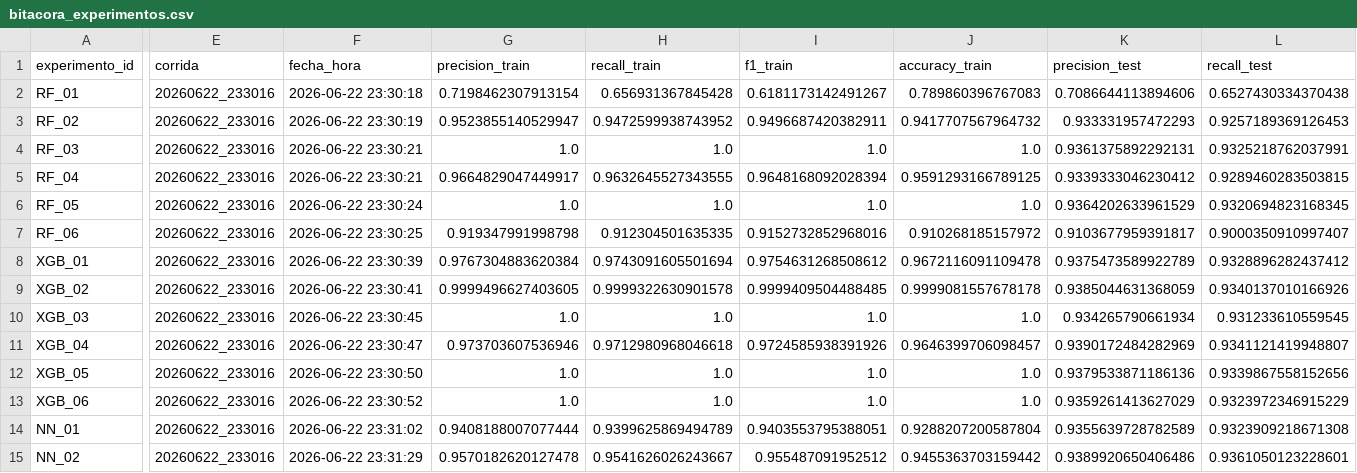
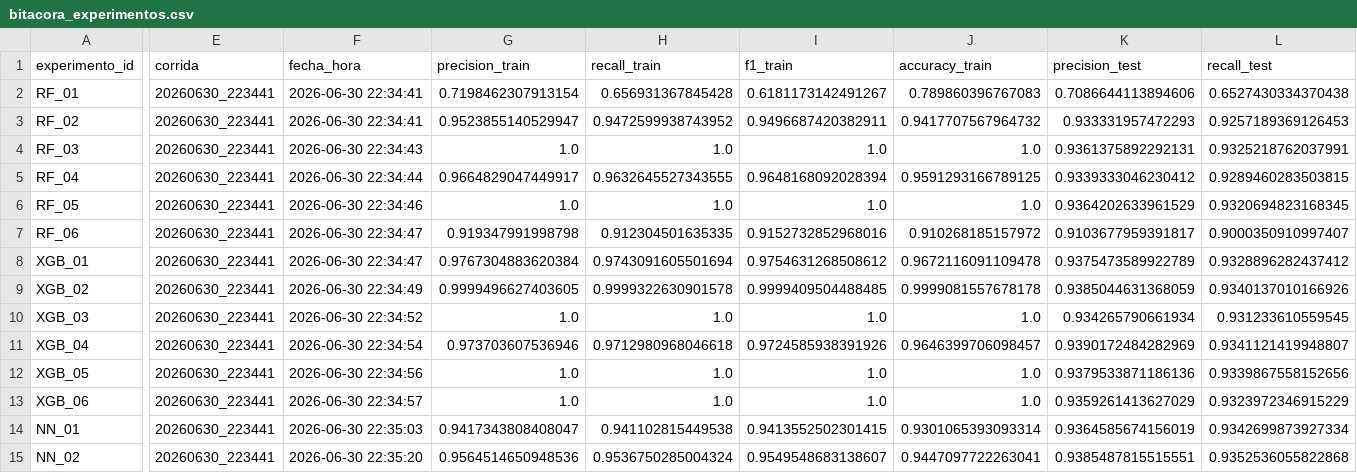
Before and after one commit to dihego2402/Machine-Learning-Aplicado, a CSV file: Proyecto Final/bitacora_experimentos.csv, drawn as a sheet; only a part is shown, gaps mark what is left out; the diff covers the shown part only; the diff names each change by its address in the sheet, - before the commit and + after, or states it on an @@ line.

```diff
--- a/Proyecto Final/bitacora_experimentos.csv
+++ b/Proyecto Final/bitacora_experimentos.csv
-E2:E15 (corrida): 20260622_233016
+E2:E15 (corrida): 20260630_223441
-F2 (fecha_hora): 2026-06-22 23:30:18
+F2 (fecha_hora): 2026-06-30 22:34:41
-F3 (fecha_hora): 2026-06-22 23:30:19
+F3 (fecha_hora): 2026-06-30 22:34:41
-F4 (fecha_hora): 2026-06-22 23:30:21
+F4 (fecha_hora): 2026-06-30 22:34:43
-F5 (fecha_hora): 2026-06-22 23:30:21
+F5 (fecha_hora): 2026-06-30 22:34:44
-F6 (fecha_hora): 2026-06-22 23:30:24
+F6 (fecha_hora): 2026-06-30 22:34:46
-F7 (fecha_hora): 2026-06-22 23:30:25
+F7 (fecha_hora): 2026-06-30 22:34:47
-F8 (fecha_hora): 2026-06-22 23:30:39
+F8 (fecha_hora): 2026-06-30 22:34:47
-F9 (fecha_hora): 2026-06-22 23:30:41
+F9 (fecha_hora): 2026-06-30 22:34:49
-F10 (fecha_hora): 2026-06-22 23:30:45
+F10 (fecha_hora): 2026-06-30 22:34:52
-F11 (fecha_hora): 2026-06-22 23:30:47
+F11 (fecha_hora): 2026-06-30 22:34:54
-F12 (fecha_hora): 2026-06-22 23:30:50
+F12 (fecha_hora): 2026-06-30 22:34:56
-F13 (fecha_hora): 2026-06-22 23:30:52
+F13 (fecha_hora): 2026-06-30 22:34:57
-F14 (fecha_hora): 2026-06-22 23:31:02
+F14 (fecha_hora): 2026-06-30 22:35:03
-G14 (precision_train): 0.9408188007077444
+G14 (precision_train): 0.9417343808408047
-H14 (recall_train): 0.9399625869494789
+H14 (recall_train): 0.941102815449538
-I14 (f1_train): 0.9403553795388051
+I14 (f1_train): 0.9413552502301415
-J14 (accuracy_train): 0.9288207200587804
+J14 (accuracy_train): 0.9301065393093314
-K14 (precision_test): 0.9355639728782589
+K14 (precision_test): 0.9364585674156019
-L14 (recall_test): 0.9323909218671308
+L14 (recall_test): 0.9342699873927334
-F15 (fecha_hora): 2026-06-22 23:31:29
+F15 (fecha_hora): 2026-06-30 22:35:20
-G15 (precision_train): 0.9570182620127478
+G15 (precision_train): 0.9564514650948536
-H15 (recall_train): 0.9541626026243667
+H15 (recall_train): 0.9536750285004324
-I15 (f1_train): 0.955487091952512
+I15 (f1_train): 0.9549548683138607
-J15 (accuracy_train): 0.9455363703159442
+J15 (accuracy_train): 0.9447097722263041
-K15 (precision_test): 0.9389920650406486
+K15 (precision_test): 0.9385487815515551
-L15 (recall_test): 0.9361050123228601
+L15 (recall_test): 0.9352536055822868
```
Also changed, not shown: 52 edited cells elsewhere in this file, 1 other file.
